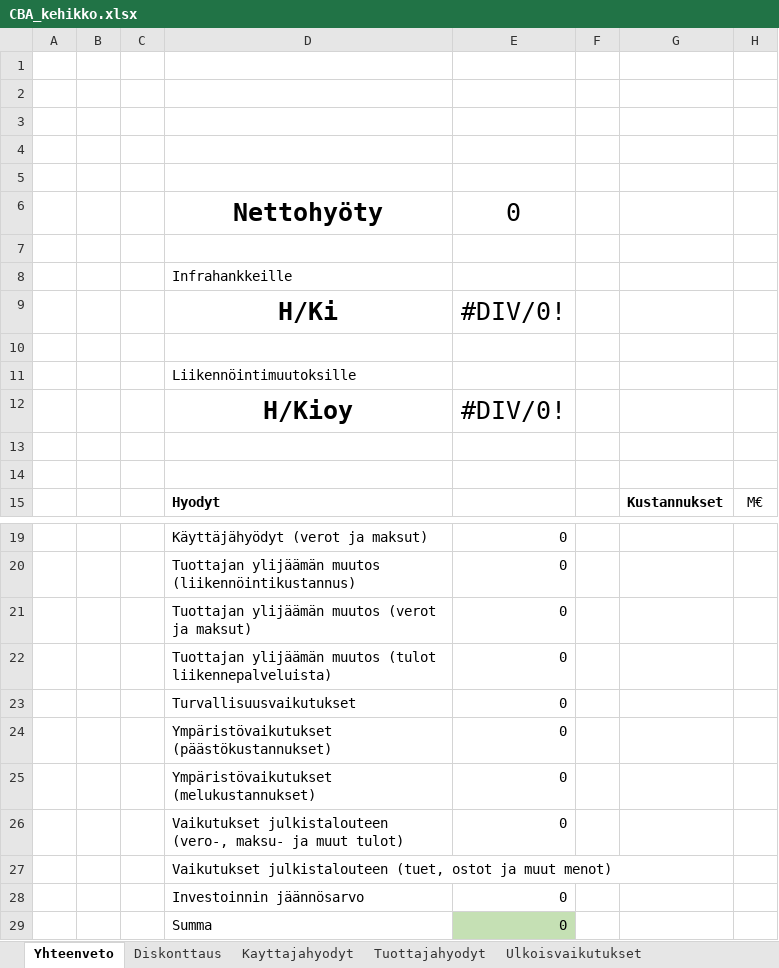
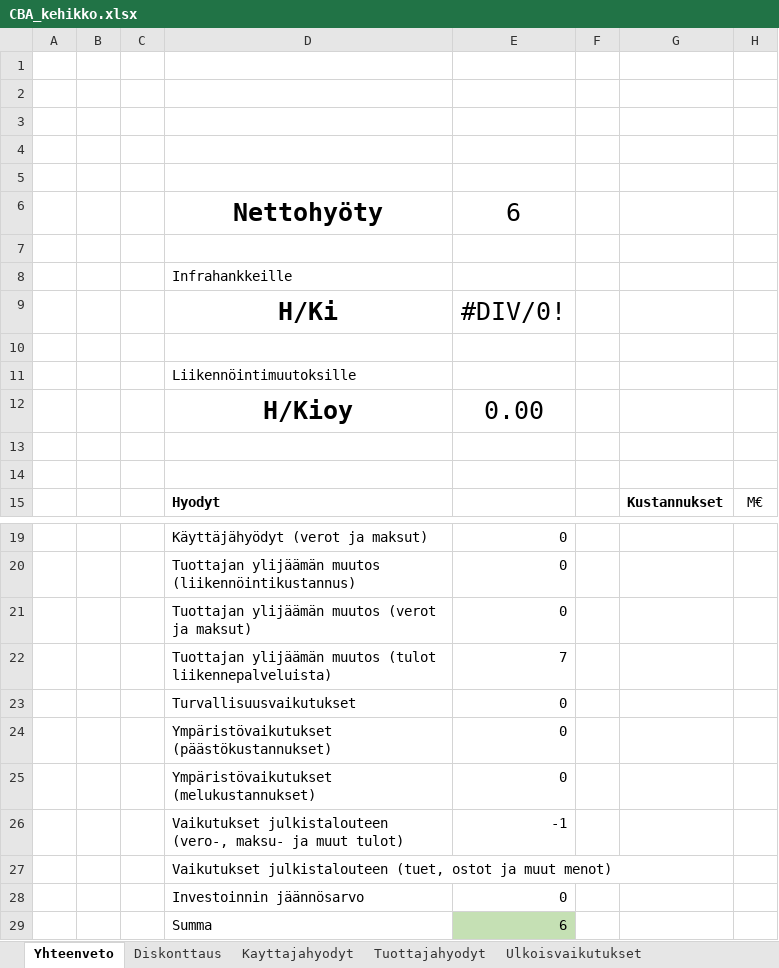
Before and after one commit to HSLdevcom/helmet-model-system, an Excel workbook: Scripts/CBA_kehikko.xlsx, sheet Yhteenveto, drawn as a sheet; only a part is shown, gaps mark what is left out; values as stored, in another font and other column widths than the file's, no borders; conditional formats not drawn; the diff names each change by its address in the sheet, - before the commit and + after, or states it on an @@ line.

```diff
--- a/Scripts/CBA_kehikko.xlsx (sheet Yhteenveto)
+++ b/Scripts/CBA_kehikko.xlsx (sheet Yhteenveto)
-E6: 0
+E6: 6
-E12: #DIV/0!
+E12: 0.00
-E22: 0
+E22: 7
-E26: 0
+E26: -1
-E29: 0
+E29: 6
```
Also changed, not shown: sheet Ulkoisvaikutukset, sheet Julkistaloudelliset, sheet Tuottajahyodyt, formulas that keep their value, 1 other file.
